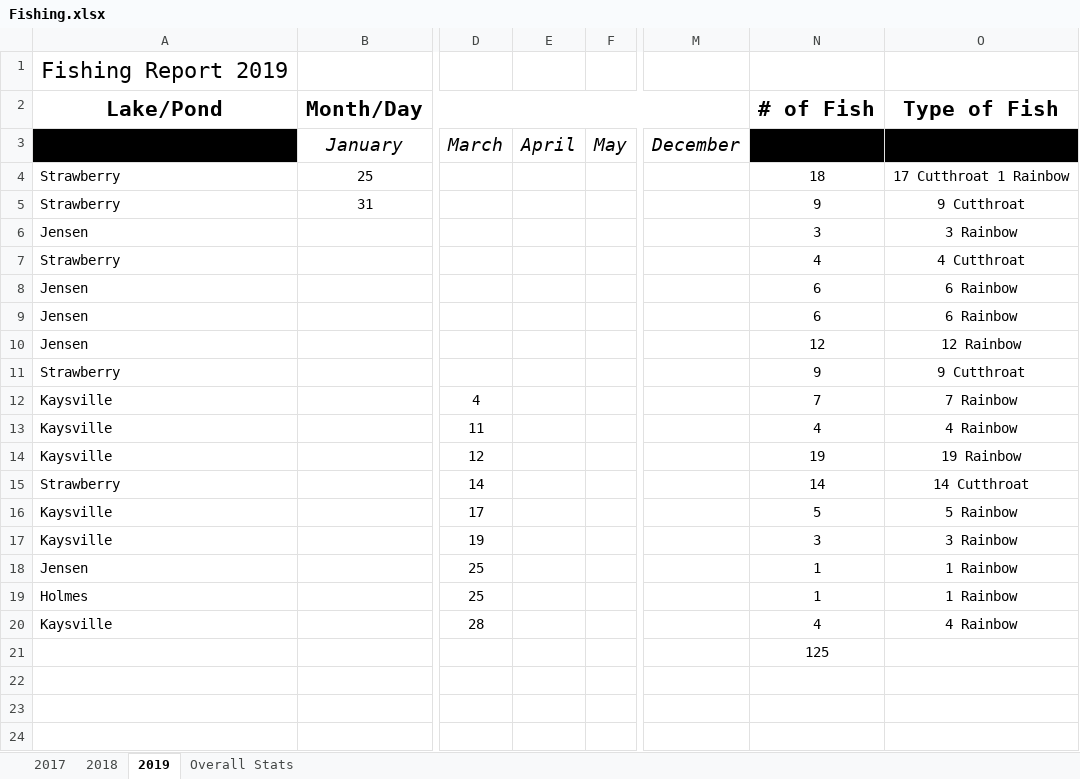
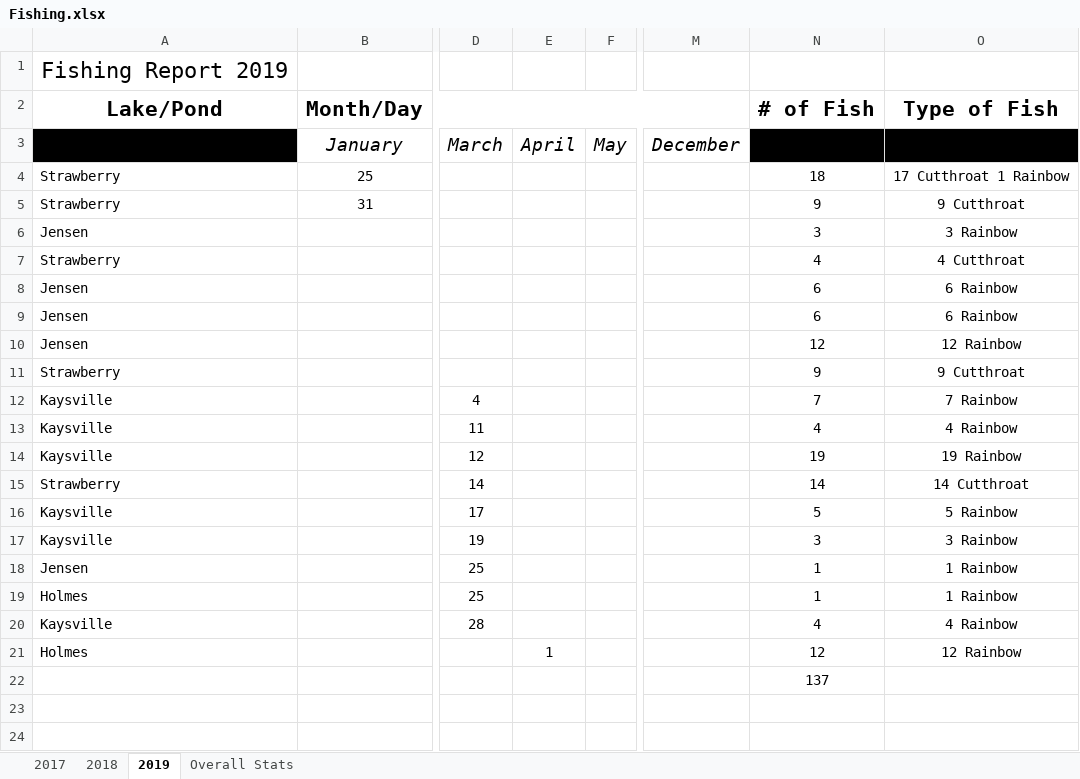
Before and after one commit to muskellunge-tiger/FitzFishing, an Excel workbook: Fishing.xlsx, sheet 2019, drawn as a sheet; only a part is shown, gaps mark what is left out; values as stored, in another font and other column widths than the file's, no borders; the diff names each change by its address in the sheet, - before the commit and + after, or states it on an @@ line.

Commit message:
Update Fishing.xlsx

```diff
--- a/Fishing.xlsx (sheet 2019)
+++ b/Fishing.xlsx (sheet 2019)
-A21: (empty)
+A21: Holmes
-E21: (empty)
+E21: 1
-N21: 125
+N21: 12
-O21: (empty)
+O21: 12 Rainbow
-N22: (empty)
+N22: 137
```
